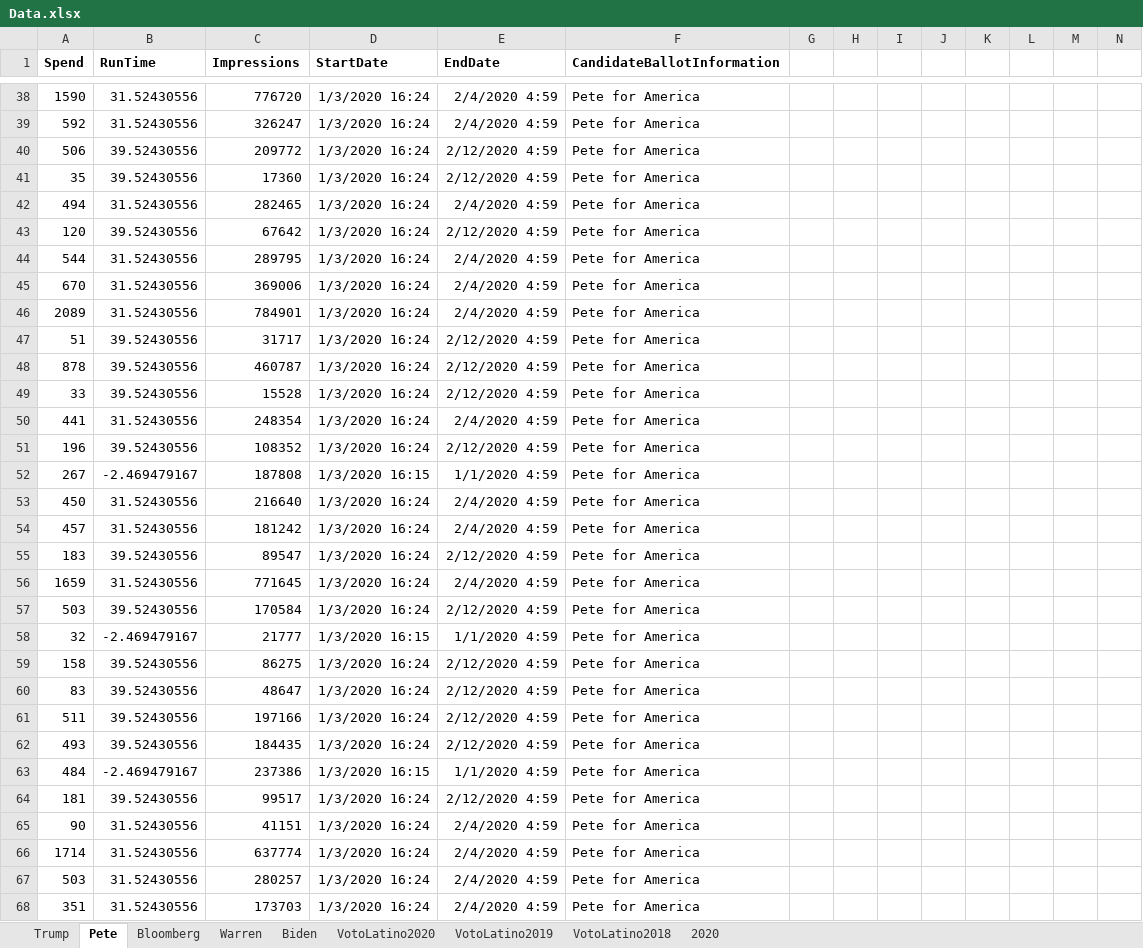
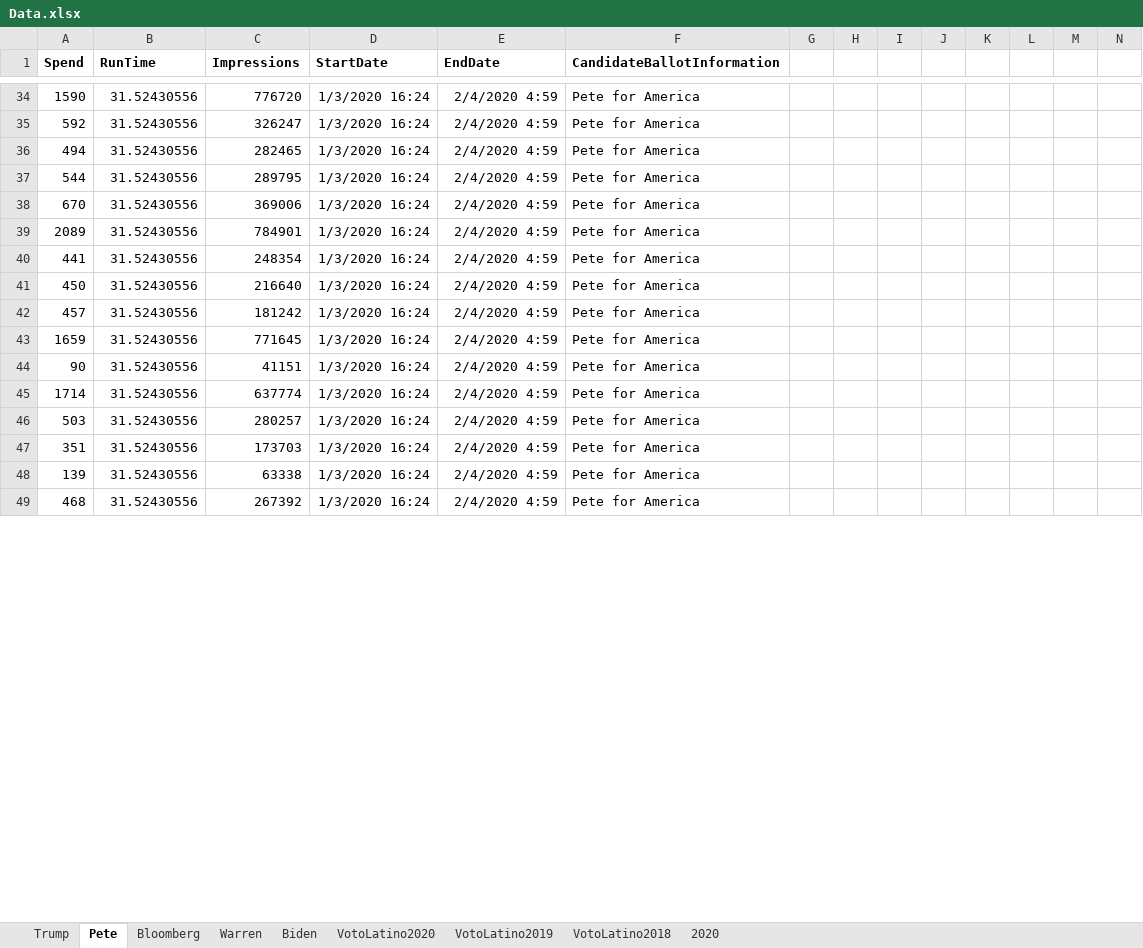
Before and after one commit to Austin-Rose/comparing-political-snapchat-data-among-politicians-and-advertiser, an Excel workbook: Data.xlsx, sheet Pete, drawn as a sheet; only a part is shown, gaps mark what is left out; the shorter side is filled out with more unchanged rows; values as stored, in another font and other column widths than the file's, no borders; charts and pictures not drawn; removed rows and columns are numbered as before the commit, all else as after; rows hold the shown columns only; the diff covers the shown part only; the diff names each change by its address in the sheet, - before the commit and + after, or states it on an @@ line.

```diff
--- a/Data.xlsx (sheet Pete)
+++ b/Data.xlsx (sheet Pete)
-row 40: 506 | 39.52430556 | 209772 | 1/3/2020 16:24 | 2/12/2020 4:59 | Pete for America
-row 41: 35 | 39.52430556 | 17360 | 1/3/2020 16:24 | 2/12/2020 4:59 | Pete for America
-row 43: 120 | 39.52430556 | 67642 | 1/3/2020 16:24 | 2/12/2020 4:59 | Pete for America
-row 47: 51 | 39.52430556 | 31717 | 1/3/2020 16:24 | 2/12/2020 4:59 | Pete for America
-row 48: 878 | 39.52430556 | 460787 | 1/3/2020 16:24 | 2/12/2020 4:59 | Pete for America
@@ row 49 moved to row 16: 33 @@
-row 51: 196 | 39.52430556 | 108352 | 1/3/2020 16:24 | 2/12/2020 4:59 | Pete for America
-row 52: 267 | -2.469479167 | 187808 | 1/3/2020 16:15 | 1/1/2020 4:59 | Pete for America
-row 55: 183 | 39.52430556 | 89547 | 1/3/2020 16:24 | 2/12/2020 4:59 | Pete for America
-row 57: 503 | 39.52430556 | 170584 | 1/3/2020 16:24 | 2/12/2020 4:59 | Pete for America
-row 58: 32 | -2.469479167 | 21777 | 1/3/2020 16:15 | 1/1/2020 4:59 | Pete for America
-row 59: 158 | 39.52430556 | 86275 | 1/3/2020 16:24 | 2/12/2020 4:59 | Pete for America
@@ row 60 moved to row 21: 83 @@
-row 61: 511 | 39.52430556 | 197166 | 1/3/2020 16:24 | 2/12/2020 4:59 | Pete for America
-row 62: 493 | 39.52430556 | 184435 | 1/3/2020 16:24 | 2/12/2020 4:59 | Pete for America
-row 63: 484 | -2.469479167 | 237386 | 1/3/2020 16:15 | 1/1/2020 4:59 | Pete for America
-row 64: 181 | 39.52430556 | 99517 | 1/3/2020 16:24 | 2/12/2020 4:59 | Pete for America
```
Also changed, not shown: 30 added rows, 21 removed rows, 4 moved rows, 27 edited cells and cell formats elsewhere in this sheet, formulas that keep their value, charts or pictures.
